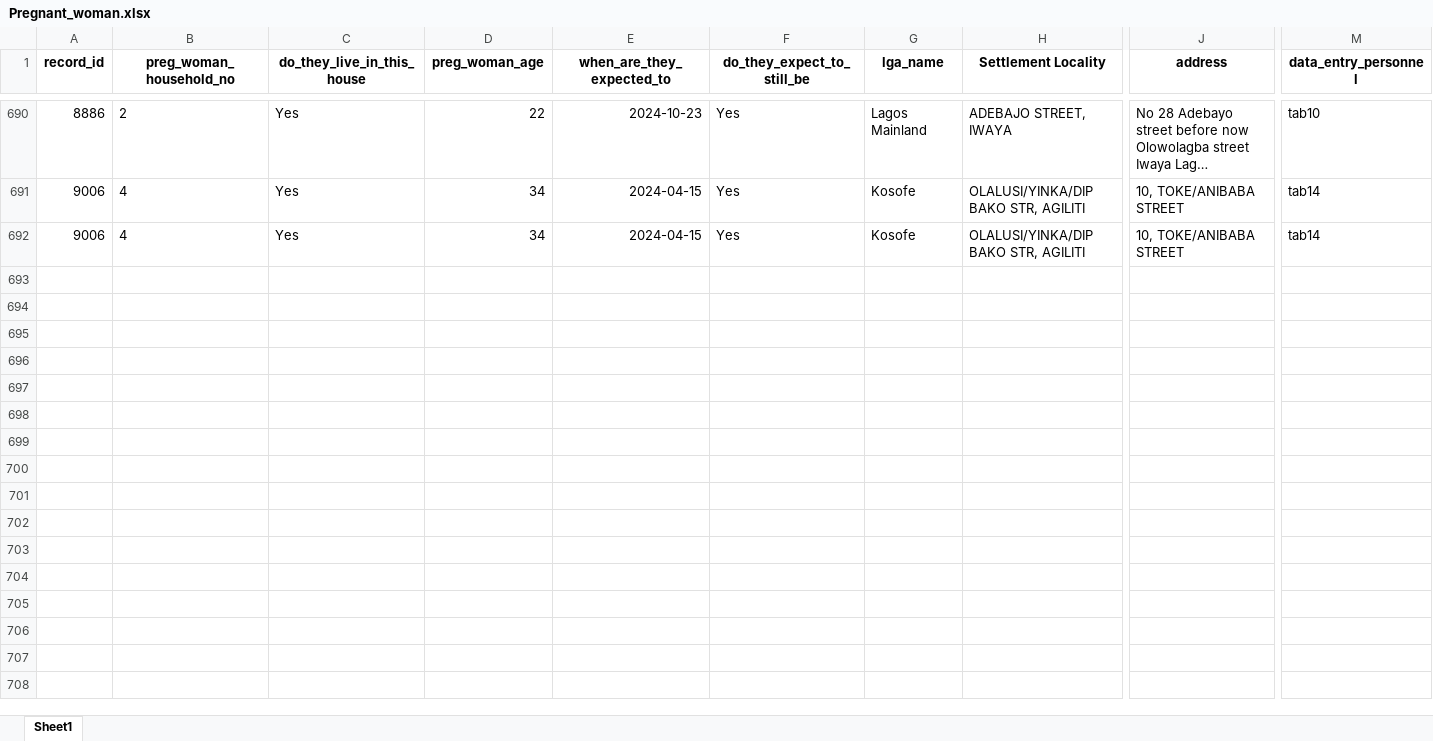
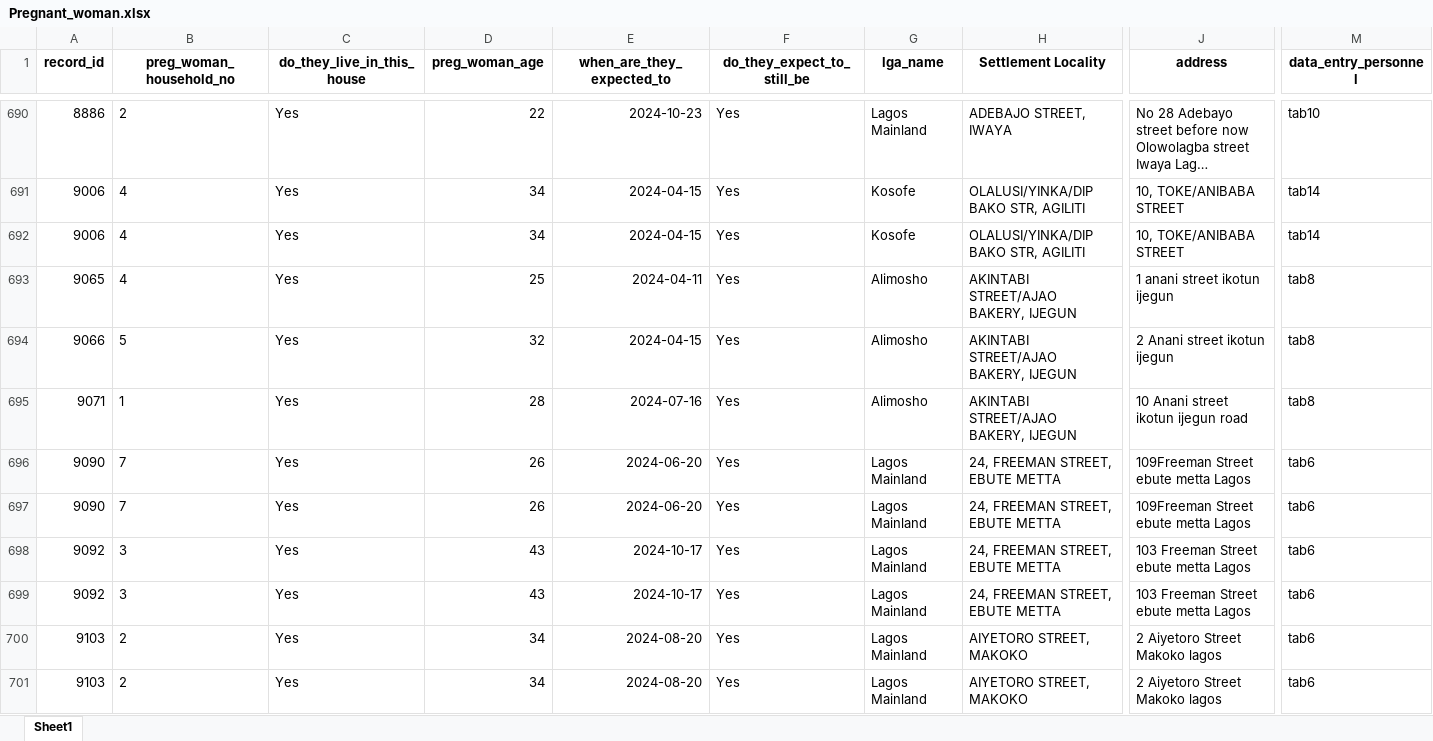
Before and after one commit to concentratdhamm/LVASA, an Excel workbook: Pregnant_woman.xlsx, sheet Sheet1, drawn as a sheet; only a part is shown, gaps mark what is left out; long unchanged cells end in …; values as stored, in another font and other column widths than the file's, no borders; rows hold the shown columns only; the diff covers the shown part only; the diff names each change by its address in the sheet, - before the commit and + after, or states it on an @@ line.

```diff
--- a/Pregnant_woman.xlsx (sheet Sheet1)
+++ b/Pregnant_woman.xlsx (sheet Sheet1)
+row 693: 9065 | 4 | Yes | 25 | 2024-04-11 | Yes | Alimosho | AKINTABI STREET/AJAO BAKERY, IJEGUN | 1 anani street ikotun ijegun | tab8
+row 694: 9066 | 5 | Yes | 32 | 2024-04-15 | Yes | Alimosho | AKINTABI STREET/AJAO BAKERY, IJEGUN | 2 Anani street ikotun ijegun | tab8
+row 695: 9071 | 1 | Yes | 28 | 2024-07-16 | Yes | Alimosho | AKINTABI STREET/AJAO BAKERY, IJEGUN | 10 Anani street ikotun ijegun road | tab8
+row 696: 9090 | 7 | Yes | 26 | 2024-06-20 | Yes | Lagos Mainland | 24, FREEMAN STREET, EBUTE METTA | 109Freeman Street ebute metta Lagos | tab6
+row 697: 9090 | 7 | Yes | 26 | 2024-06-20 | Yes | Lagos Mainland | 24, FREEMAN STREET, EBUTE METTA | 109Freeman Street ebute metta Lagos | tab6
+row 698: 9092 | 3 | Yes | 43 | 2024-10-17 | Yes | Lagos Mainland | 24, FREEMAN STREET, EBUTE METTA | 103 Freeman Street ebute metta Lagos | tab6
+row 699: 9092 | 3 | Yes | 43 | 2024-10-17 | Yes | Lagos Mainland | 24, FREEMAN STREET, EBUTE METTA | 103 Freeman Street ebute metta Lagos | tab6
+row 700: 9103 | 2 | Yes | 34 | 2024-08-20 | Yes | Lagos Mainland | AIYETORO STREET, MAKOKO | 2 Aiyetoro Street Makoko lagos | tab6
+row 701: 9103 | 2 | Yes | 34 | 2024-08-20 | Yes | Lagos Mainland | AIYETORO STREET, MAKOKO | 2 Aiyetoro Street Makoko lagos | tab6
```
Also changed, not shown: 79 added rows and 12 edited cells elsewhere in this sheet, House_Mapping.xlsx, Maternal_death_tracking.xlsx, 12 other files.
